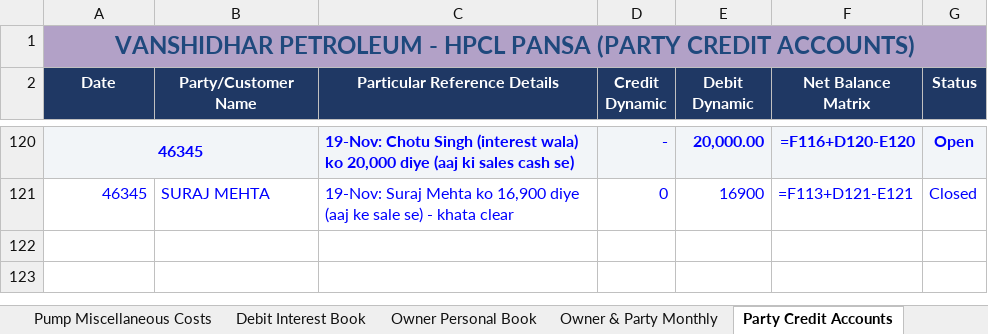
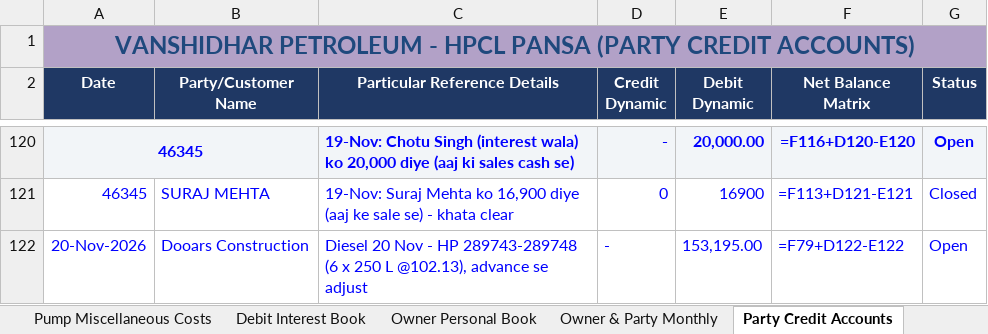
Before and after one commit to vanshidharpetroleum-hue/VANSHIDHAR-PETROLEUM-HPCL-PORTAL-01, an Excel workbook: Vanshidhar Register_Aug-2026 to _Complete.xlsx, sheet Party Credit Accounts, drawn as a sheet; only a part is shown, gaps mark what is left out; values as stored, in another font and other column widths than the file's, no borders; formulas without a stored value are shown as written; charts and pictures not drawn; the diff names each change by its address in the sheet, - before the commit and + after, or states it on an @@ line.

```diff
--- a/Vanshidhar Register_Aug-2026 to _Complete.xlsx (sheet Party Credit Accounts)
+++ b/Vanshidhar Register_Aug-2026 to _Complete.xlsx (sheet Party Credit Accounts)
+row 122: 20-Nov-2026 | Dooars Construction | Diesel 20 Nov - HP 289743-289748 (6 x 250 L @102.13), advance se adjust | - | 153,195.00 | =F79+D122-E122 | Open
```
Also changed, not shown: sheet Credit Sales.
